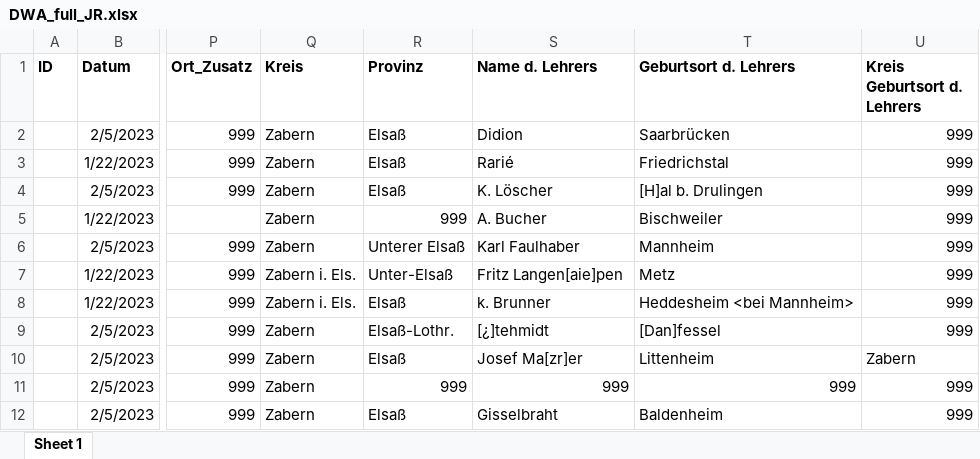
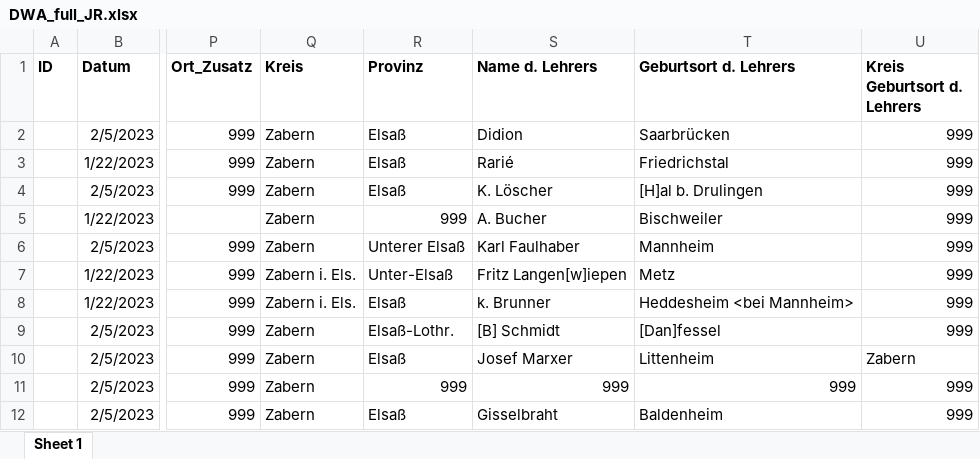
Before and after one commit to SchoenbergA/DWA, an Excel workbook: Data/DWA_full_JR.xlsx, sheet Sheet 1, drawn as a sheet; only a part is shown, gaps mark what is left out; values as stored, in another font and other column widths than the file's, no borders; the diff covers the shown part only; the diff names each change by its address in the sheet, - before the commit and + after, or states it on an @@ line.

```diff
--- a/Data/DWA_full_JR.xlsx (sheet Sheet 1)
+++ b/Data/DWA_full_JR.xlsx (sheet Sheet 1)
-S7 (Name d. Lehrers): Fritz Langen[aie]pen
+S7 (Name d. Lehrers): Fritz Langen[w]iepen
-S9 (Name d. Lehrers): [¿]tehmidt
+S9 (Name d. Lehrers): [B] Schmidt
-S10 (Name d. Lehrers): Josef Ma[zr]er
+S10 (Name d. Lehrers): Josef Marxer
```
Also changed, not shown: 34 edited cells elsewhere in this sheet.
